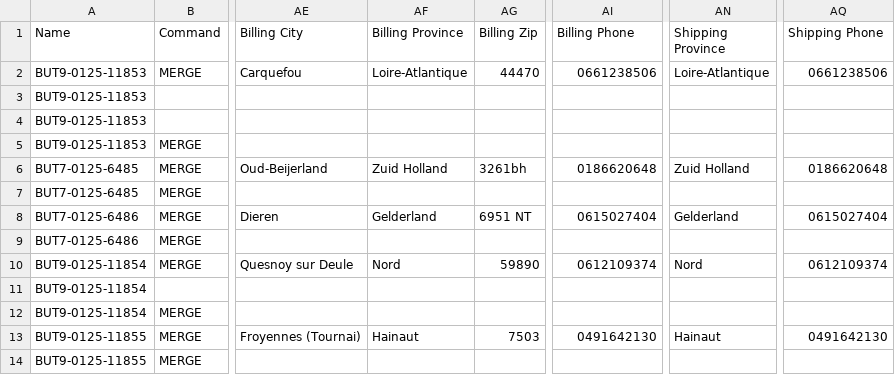
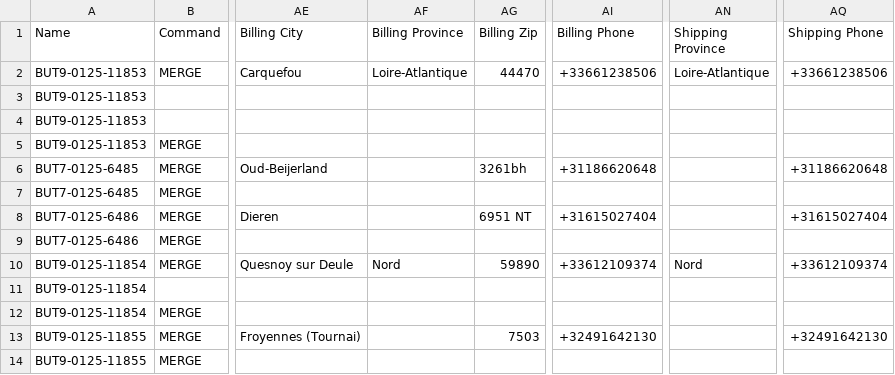
Before and after one commit to Webdigitales/dandoy-migration-2026, a CSV file: 04_SHOPIFY_IMPORTS/shopify_orders_sample_butterfly.csv, drawn as a sheet; only a part is shown, gaps mark what is left out; the diff names each change by its address in the sheet, - before the commit and + after, or states it on an @@ line.

```diff
--- a/04_SHOPIFY_IMPORTS/shopify_orders_sample_butterfly.csv
+++ b/04_SHOPIFY_IMPORTS/shopify_orders_sample_butterfly.csv
-AI2 (Billing Phone): 0661238506
+AI2 (Billing Phone): +33661238506
-AQ2 (Shipping Phone): 0661238506
+AQ2 (Shipping Phone): +33661238506
-AF6 (Billing Province): Zuid Holland
+AF6 (Billing Province): (empty)
-AI6 (Billing Phone): 0186620648
+AI6 (Billing Phone): +31186620648
-AN6 (Shipping Province): Zuid Holland
+AN6 (Shipping Province): (empty)
-AQ6 (Shipping Phone): 0186620648
+AQ6 (Shipping Phone): +31186620648
-AF8 (Billing Province): Gelderland
+AF8 (Billing Province): (empty)
-AI8 (Billing Phone): 0615027404
+AI8 (Billing Phone): +31615027404
-AN8 (Shipping Province): Gelderland
+AN8 (Shipping Province): (empty)
-AQ8 (Shipping Phone): 0615027404
+AQ8 (Shipping Phone): +31615027404
-AI10 (Billing Phone): 0612109374
+AI10 (Billing Phone): +33612109374
-AQ10 (Shipping Phone): 0612109374
+AQ10 (Shipping Phone): +33612109374
-AF13 (Billing Province): Hainaut
+AF13 (Billing Province): (empty)
-AI13 (Billing Phone): 0491642130
+AI13 (Billing Phone): +32491642130
-AN13 (Shipping Province): Hainaut
+AN13 (Shipping Province): (empty)
-AQ13 (Shipping Phone): 0491642130
+AQ13 (Shipping Phone): +32491642130
```
Also changed, not shown: 04_SHOPIFY_IMPORTS/shopify_customers_sample_butterfly.csv, 04_SHOPIFY_IMPORTS/shopify_customers_sample_dandoy.csv, 11 other files.
